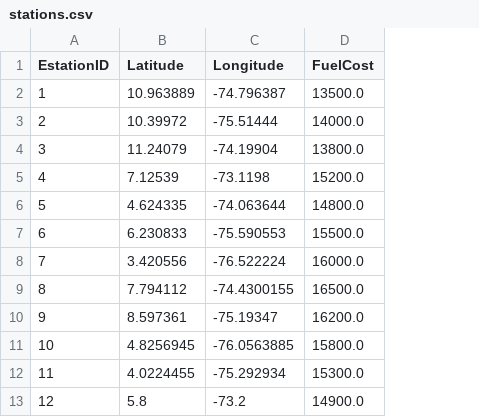
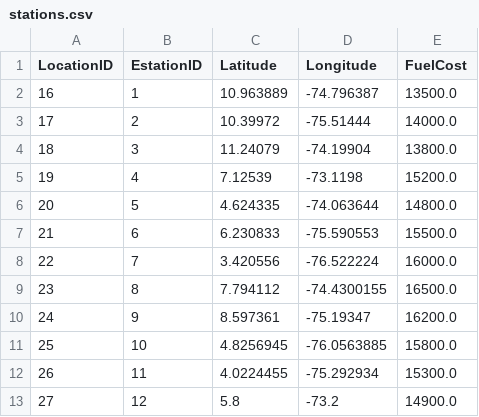
Before and after one commit to SofRozo/Proyecto-C-MOS, a CSV file: data-cases/case-2/stations.csv, drawn as a sheet; the diff names each change by its address in the sheet, - before the commit and + after, or states it on an @@ line.

```diff
--- a/data-cases/case-2/stations.csv
+++ b/data-cases/case-2/stations.csv
+column A (LocationID), rows 2-13: 16 | 17 | 18 | 19 | 20 | 21 | 22 | 23 | 24 | 25 | 26 | 27
```
Also changed, not shown: 8 other files.
